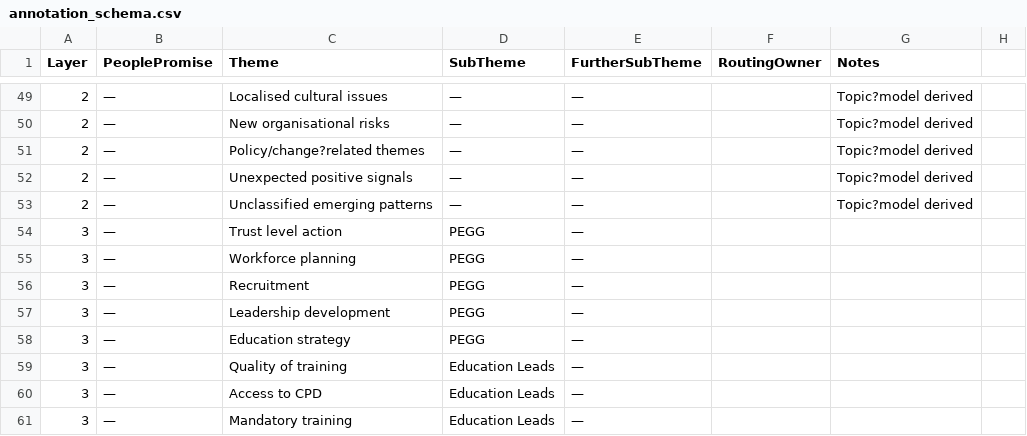
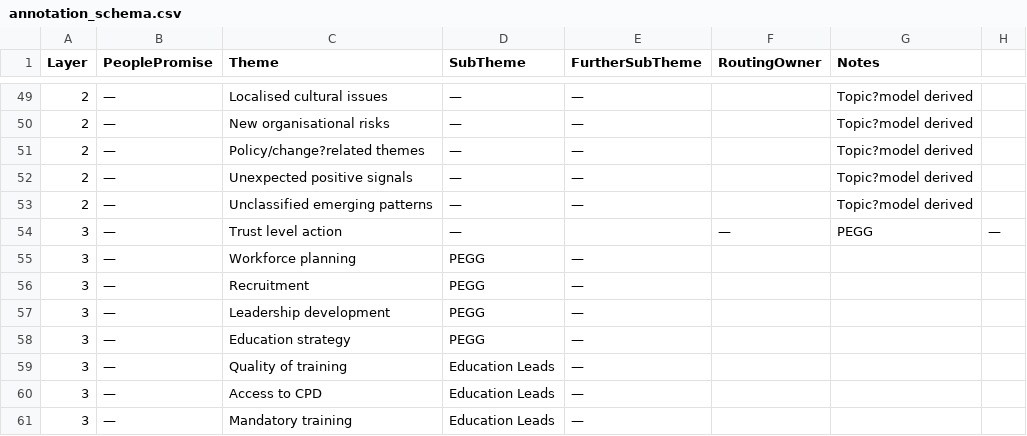
Before and after one commit to Krsetyi/Y3_EPA_NHS-Staff-Survey_NLP-Hybrid-Workflow, a CSV file: schema/annotation_schema.csv, drawn as a sheet; only a part is shown, gaps mark what is left out.

Commit message:
Update annotation_schema.csv

```diff
--- a/schema/annotation_schema.csv
+++ b/schema/annotation_schema.csv
@@ -53,3 +53,3 @@ Layer,PeoplePromise,Theme,SubTheme,FurtherSubTheme,RoutingOwner,Notes
 2,—,Unclassified emerging patterns,—,—,,Topic?model derived
-3,—,Trust level action,PEGG,—,,
+3,—,Trust level action,—,,—,PEGG,—,,
 3,—,Workforce planning,PEGG,—,,
```
